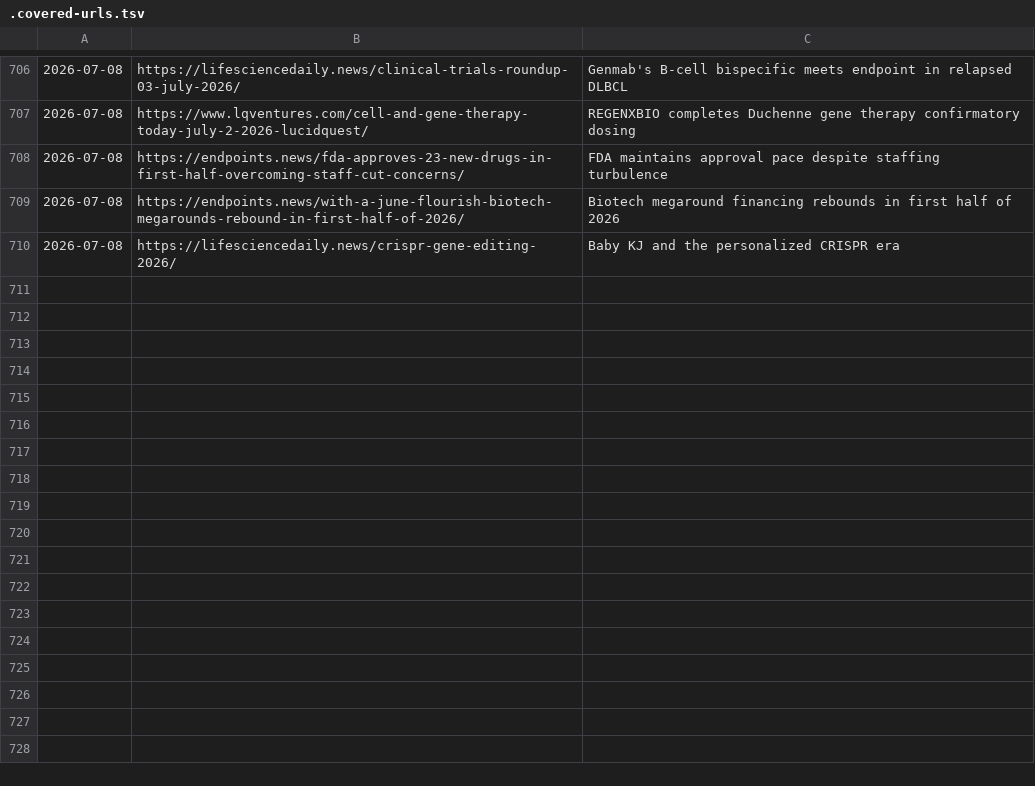
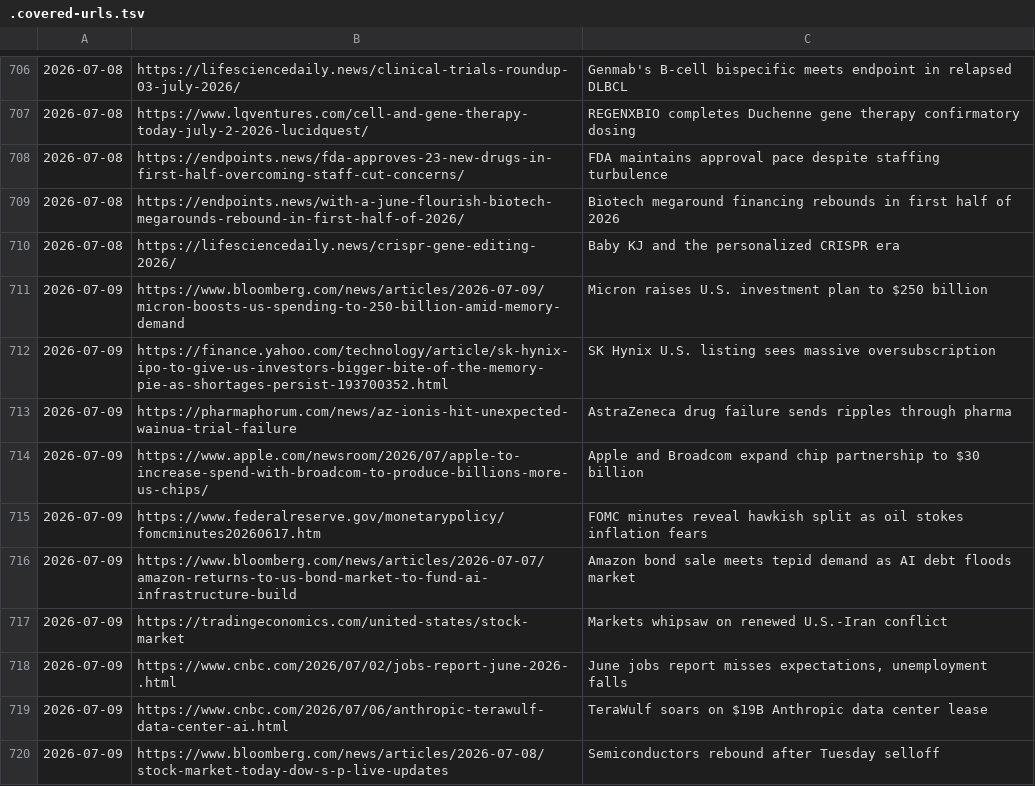
Before and after one commit to anshvidyarthi/custom-morning-digests, a TSV file: .covered-urls.tsv, drawn as a sheet; only a part is shown, gaps mark what is left out; the diff names each change by its address in the sheet, - before the commit and + after, or states it on an @@ line.

```diff
--- a/.covered-urls.tsv
+++ b/.covered-urls.tsv
+row 711: 2026-07-09 | https://www.bloomberg.com/news/articles/2026-07-09/micron-boosts-us-spending-to-250-billion-amid-memory-demand | Micron raises U.S. investment plan to $250 billion
+row 712: 2026-07-09 | https://finance.yahoo.com/technology/article/sk-hynix-ipo-to-give-us-investors-bigger-bite-of-the-memory-pie-as-shortages-persist-193700352.html | SK Hynix U.S. listing sees massive oversubscription
+row 713: 2026-07-09 | https://pharmaphorum.com/news/az-ionis-hit-unexpected-wainua-trial-failure | AstraZeneca drug failure sends ripples through pharma
+row 714: 2026-07-09 | https://www.apple.com/newsroom/2026/07/apple-to-increase-spend-with-broadcom-to-produce-billions-more-us-chips/ | Apple and Broadcom expand chip partnership to $30 billion
+row 715: 2026-07-09 | https://www.federalreserve.gov/monetarypolicy/fomcminutes20260617.htm | FOMC minutes reveal hawkish split as oil stokes inflation fears
+row 716: 2026-07-09 | https://www.bloomberg.com/news/articles/2026-07-07/amazon-returns-to-us-bond-market-to-fund-ai-infrastructure-build | Amazon bond sale meets tepid demand as AI debt floods market
+row 717: 2026-07-09 | https://tradingeconomics.com/united-states/stock-market | Markets whipsaw on renewed U.S.-Iran conflict
+row 718: 2026-07-09 | https://www.cnbc.com/2026/07/02/jobs-report-june-2026-.html | June jobs report misses expectations, unemployment falls
+row 719: 2026-07-09 | https://www.cnbc.com/2026/07/06/anthropic-terawulf-data-center-ai.html | TeraWulf soars on $19B Anthropic data center lease
+row 720: 2026-07-09 | https://www.bloomberg.com/news/articles/2026-07-08/stock-market-today-dow-s-p-live-updates | Semiconductors rebound after Tuesday selloff
```
Also changed, not shown: 1 other file.
